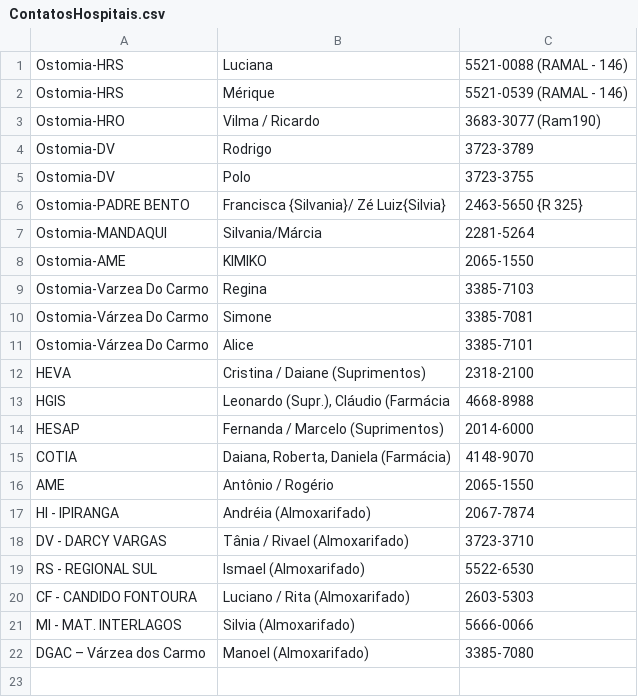
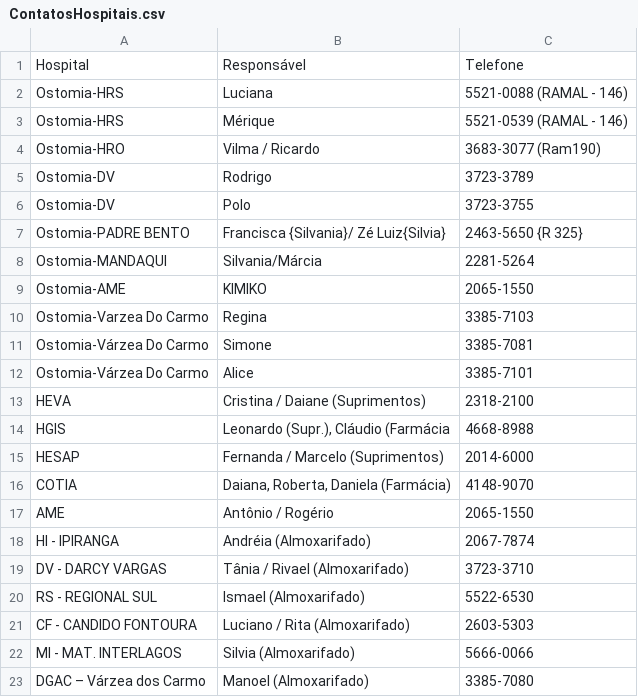
Before and after one commit to marciomrs4/intranet, a CSV file: arquivos/ContatosHospitais.csv, drawn as a sheet.

```diff
--- a/arquivos/ContatosHospitais.csv
+++ b/arquivos/ContatosHospitais.csv
@@ -1 +1,2 @@
+Hospital;Responsável;Telefone
 Ostomia-HRS;Luciana;5521-0088 (RAMAL - 146)
```
Also changed, not shown: 22 other files.
